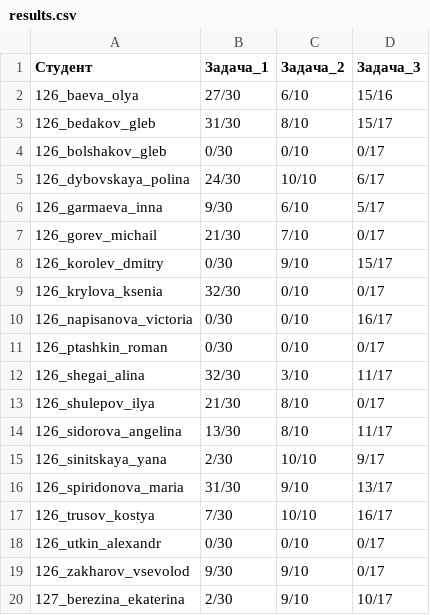
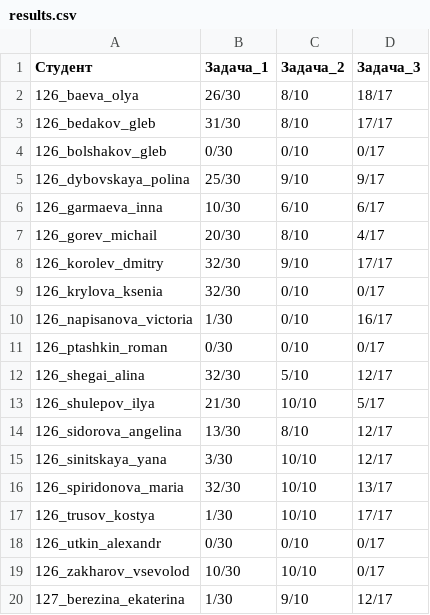
Before and after one commit to DanilaSysoev/basics_of_programming_2021, a CSV file: hw/2sem/results/results.csv, drawn as a sheet; only a part is shown; the diff covers the shown part only.

Commit message:
upd results

```diff
--- a/hw/2sem/results/results.csv
+++ b/hw/2sem/results/results.csv
@@ -1,20 +1,20 @@
 Студент;Задача_1;Задача_2;Задача_3
-126_baeva_olya;27/30;6/10;15/16;
-126_bedakov_gleb;31/30;8/10;15/17;
+126_baeva_olya;26/30;8/10;18/17;
+126_bedakov_gleb;31/30;8/10;17/17;
 126_bolshakov_gleb;0/30;0/10;0/17;
-126_dybovskaya_polina;24/30;10/10;6/17;
-126_garmaeva_inna;9/30;6/10;5/17;
-126_gorev_michail;21/30;7/10;0/17;
-126_korolev_dmitry;0/30;9/10;15/17;
+126_dybovskaya_polina;25/30;9/10;9/17;
+126_garmaeva_inna;10/30;6/10;6/17;
+126_gorev_michail;20/30;8/10;4/17;
+126_korolev_dmitry;32/30;9/10;17/17;
 126_krylova_ksenia;32/30;0/10;0/17;
-126_napisanova_victoria;0/30;0/10;16/17;
+126_napisanova_victoria;1/30;0/10;16/17;
 126_ptashkin_roman;0/30;0/10;0/17;
-126_shegai_alina;32/30;3/10;11/17;
-126_shulepov_ilya;21/30;8/10;0/17;
-126_sidorova_angelina;13/30;8/10;11/17;
-126_sinitskaya_yana;2/30;10/10;9/17;
-126_spiridonova_maria;31/30;9/10;13/17;
-126_trusov_kostya;7/30;10/10;16/17;
+126_shegai_alina;32/30;5/10;12/17;
+126_shulepov_ilya;21/30;10/10;5/17;
+126_sidorova_angelina;13/30;8/10;12/17;
+126_sinitskaya_yana;3/30;10/10;12/17;
+126_spiridonova_maria;32/30;10/10;13/17;
+126_trusov_kostya;1/30;10/10;17/17;
 126_utkin_alexandr;0/30;0/10;0/17;
-126_zakharov_vsevolod;9/30;9/10;0/17;
-127_berezina_ekaterina;2/30;9/10;10/17;
+126_zakharov_vsevolod;10/30;10/10;0/17;
+127_berezina_ekaterina;1/30;9/10;12/17;
```
Also changed, not shown: 16 edited cells elsewhere in this file, hw/2sem/results/result_points.csv, 25 other files.
